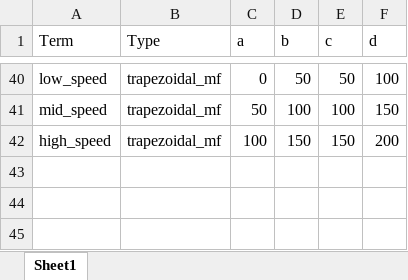
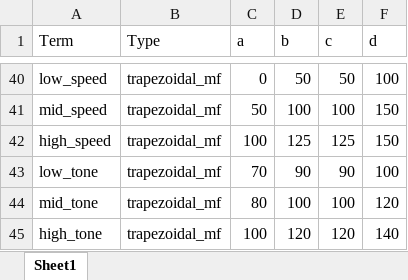
Before and after one commit to dellannadavide/SONAR, an Excel workbook: data/fuzzy_rules/social_interpretation3/fuzzy_sets_multiple_ref.xlsx, sheet Sheet1, drawn as a sheet; only a part is shown, gaps mark what is left out; values as stored, in another font and other column widths than the file's, no borders; the diff names each change by its address in the sheet, - before the commit and + after, or states it on an @@ line.

Commit message:
Fixed some minor bugs. Adjusted the fuzzy rules. Improved vocabulary. This is the version used for the second trial, before starting experimentation.

```diff
--- a/data/fuzzy_rules/social_interpretation3/fuzzy_sets_multiple_ref.xlsx (sheet Sheet1)
+++ b/data/fuzzy_rules/social_interpretation3/fuzzy_sets_multiple_ref.xlsx (sheet Sheet1)
-D42 (b): 150
+D42 (b): 125
-E42 (c): 150
+E42 (c): 125
-F42 (d): 200
+F42 (d): 150
+row 43: low_tone | trapezoidal_mf | 70 | 90 | 90 | 100
+row 44: mid_tone | trapezoidal_mf | 80 | 100 | 100 | 120
+row 45: high_tone | trapezoidal_mf | 100 | 120 | 120 | 140
```
Also changed, not shown: data/fuzzy_rules/social_interpretation3/ling_var_multiple_ref2.xlsx, data/fuzzy_rules/social_interpretation3/rules.xlsx, 6 other files.
